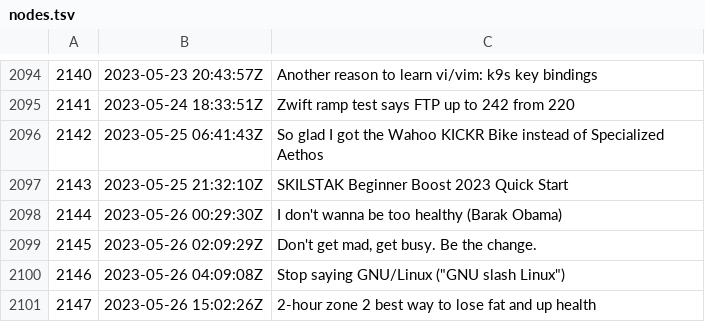
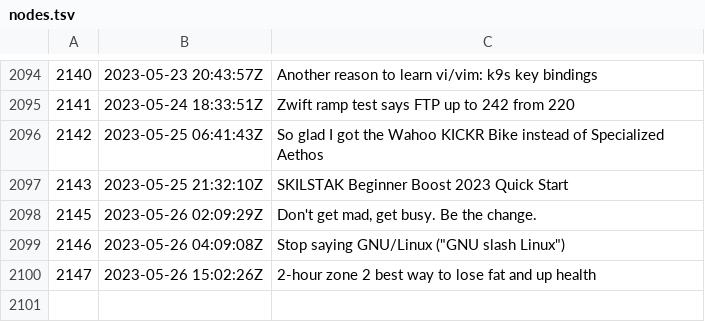
Before and after one commit to rwxrob/zet, a TSV file: docs/dex/nodes.tsv, drawn as a sheet; only a part is shown, gaps mark what is left out; the diff names each change by its address in the sheet, - before the commit and + after, or states it on an @@ line.

Commit message:
2-hour zone 2 best way to lose fat and up health

```diff
--- a/docs/dex/nodes.tsv
+++ b/docs/dex/nodes.tsv
-row 2098: 2144 | 2023-05-26 00:29:30Z | I don't wanna be too healthy (Barak Obama)
```
Also changed, not shown: 2 other files.
